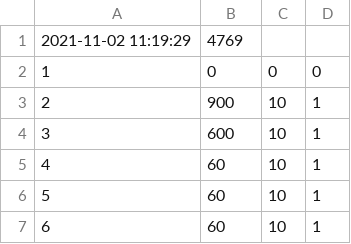
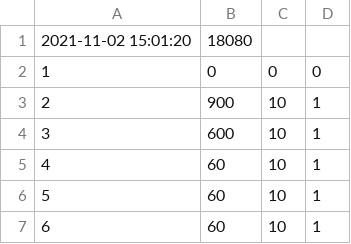
Before and after one commit to ravender83/anodownia3, a CSV file: csv/3.csv, drawn as a sheet; only a part is shown.

```diff
--- a/csv/3.csv
+++ b/csv/3.csv
@@ -1,2 +1,2 @@
-2021-11-02 11:19:29, 4769
+2021-11-02 15:01:20, 18080
 1,0,0,0
```
Also changed, not shown: 3 other files.
